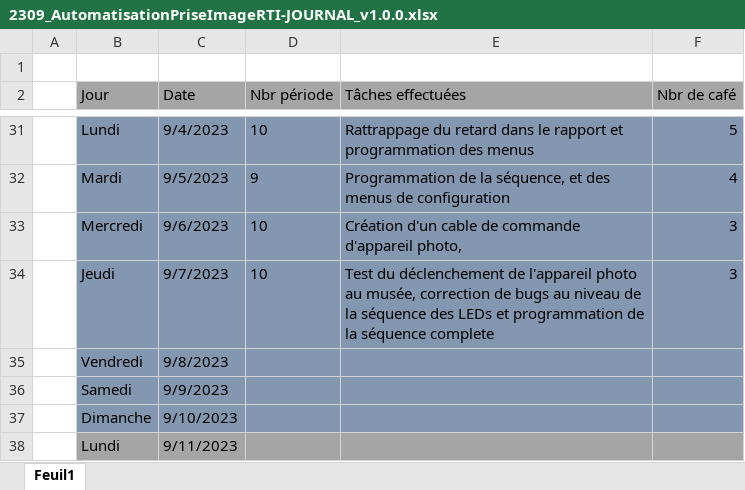
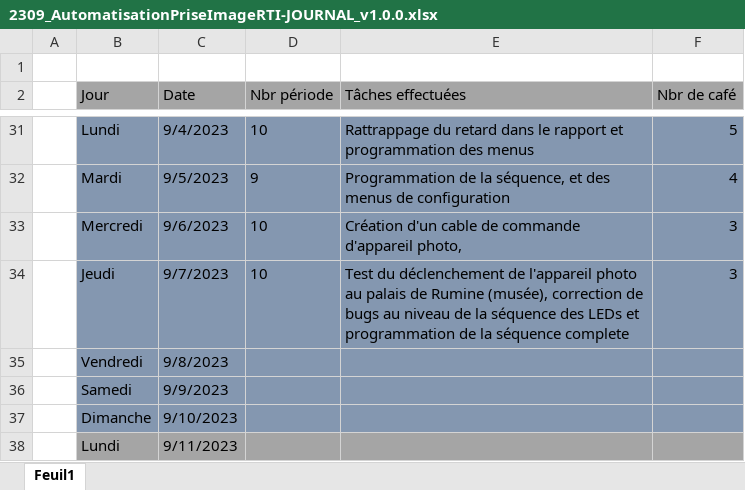
Before and after one commit to Belprot/2309_AutomatisationPriseImageRTI, an Excel workbook: doc/2309_AutomatisationPriseImageRTI-JOURNAL_v1.0.0.xlsx, sheet Feuil1, drawn as a sheet; only a part is shown, gaps mark what is left out; values as stored, in another font and other column widths than the file's, no borders; the diff names each change by its address in the sheet, - before the commit and + after, or states it on an @@ line.

```diff
--- a/doc/2309_AutomatisationPriseImageRTI-JOURNAL_v1.0.0.xlsx (sheet Feuil1)
+++ b/doc/2309_AutomatisationPriseImageRTI-JOURNAL_v1.0.0.xlsx (sheet Feuil1)
-E34 (Tâches effectuées): …photo au musée, correction de…
+E34 (Tâches effectuées): …photo au palais de Rumine (musée), correction de…
```
Also changed, not shown: doc/2309_AutomatisationPriseImageRTI-PLANNING_v1.0.0.xlsx, 16 other files.
